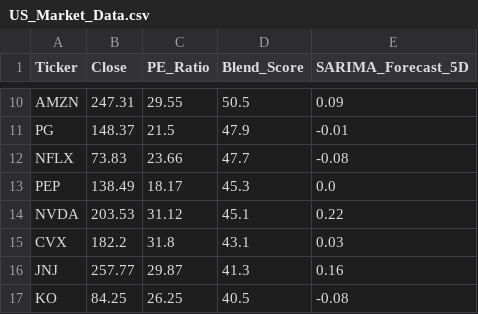
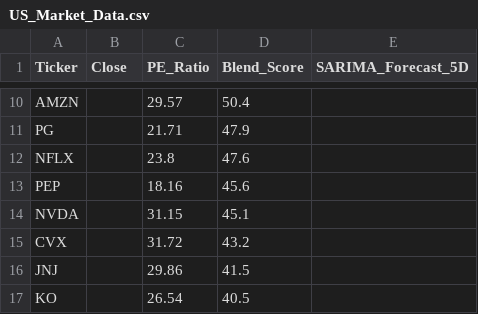
Before and after one commit to Chakarav/AI-Stock-Ranker, a CSV file: US_Market_Data.csv, drawn as a sheet; only a part is shown, gaps mark what is left out; the diff covers the shown part only; the diff names each change by its address in the sheet, - before the commit and + after, or states it on an @@ line.

```diff
--- a/US_Market_Data.csv
+++ b/US_Market_Data.csv
-B10 (Close): 247.31
+B10 (Close): (empty)
-C10 (PE_Ratio): 29.55
+C10 (PE_Ratio): 29.57
-D10 (Blend_Score): 50.5
+D10 (Blend_Score): 50.4
-E10 (SARIMA_Forecast_5D): 0.09
+E10 (SARIMA_Forecast_5D): (empty)
-B11 (Close): 148.37
+B11 (Close): (empty)
-C11 (PE_Ratio): 21.5
+C11 (PE_Ratio): 21.71
-E11 (SARIMA_Forecast_5D): -0.01
+E11 (SARIMA_Forecast_5D): (empty)
-B12 (Close): 73.83
+B12 (Close): (empty)
-C12 (PE_Ratio): 23.66
+C12 (PE_Ratio): 23.8
-D12 (Blend_Score): 47.7
+D12 (Blend_Score): 47.6
-E12 (SARIMA_Forecast_5D): -0.08
+E12 (SARIMA_Forecast_5D): (empty)
-B13 (Close): 138.49
+B13 (Close): (empty)
-C13 (PE_Ratio): 18.17
+C13 (PE_Ratio): 18.16
-D13 (Blend_Score): 45.3
+D13 (Blend_Score): 45.6
-E13 (SARIMA_Forecast_5D): 0.0
+E13 (SARIMA_Forecast_5D): (empty)
-B14 (Close): 203.53
+B14 (Close): (empty)
-C14 (PE_Ratio): 31.12
+C14 (PE_Ratio): 31.15
-E14 (SARIMA_Forecast_5D): 0.22
+E14 (SARIMA_Forecast_5D): (empty)
-B15 (Close): 182.2
+B15 (Close): (empty)
-C15 (PE_Ratio): 31.8
+C15 (PE_Ratio): 31.72
-D15 (Blend_Score): 43.1
+D15 (Blend_Score): 43.2
-E15 (SARIMA_Forecast_5D): 0.03
+E15 (SARIMA_Forecast_5D): (empty)
-B16 (Close): 257.77
+B16 (Close): (empty)
-C16 (PE_Ratio): 29.87
+C16 (PE_Ratio): 29.86
-D16 (Blend_Score): 41.3
+D16 (Blend_Score): 41.5
-E16 (SARIMA_Forecast_5D): 0.16
+E16 (SARIMA_Forecast_5D): (empty)
-B17 (Close): 84.25
+B17 (Close): (empty)
-C17 (PE_Ratio): 26.25
+C17 (PE_Ratio): 26.54
-E17 (SARIMA_Forecast_5D): -0.08
+E17 (SARIMA_Forecast_5D): (empty)
```
Also changed, not shown: 80 edited cells elsewhere in this file, IN_Market_Data.csv, UK_Market_Data.csv.
